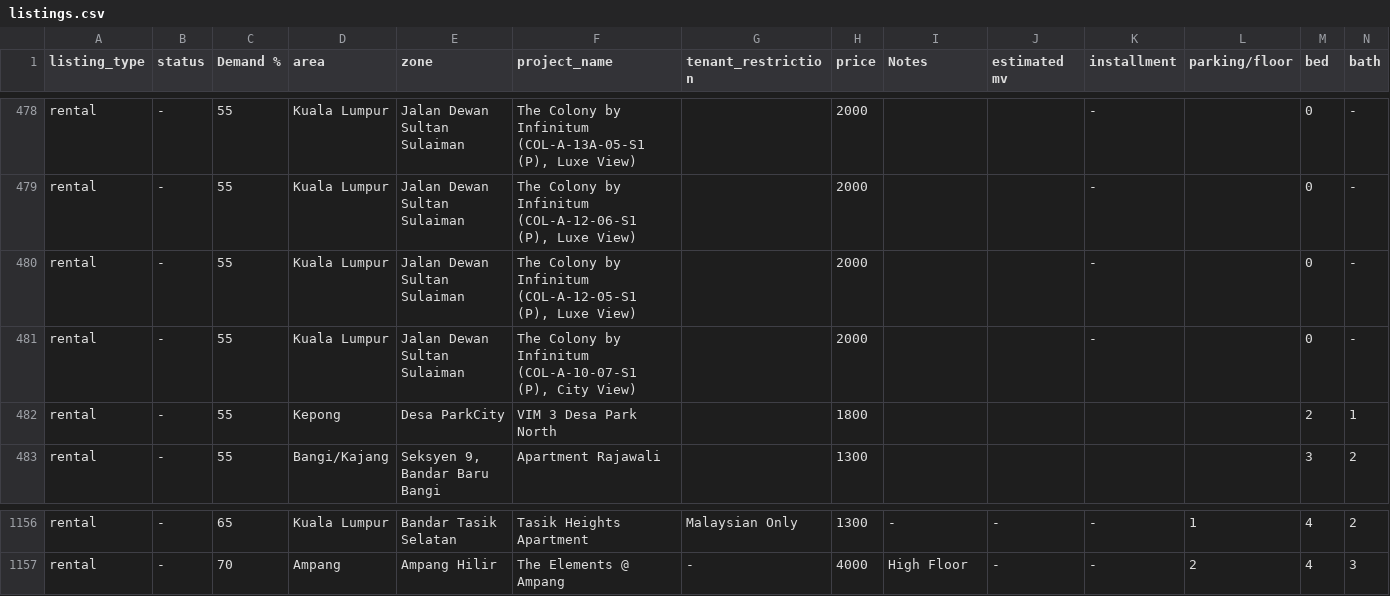
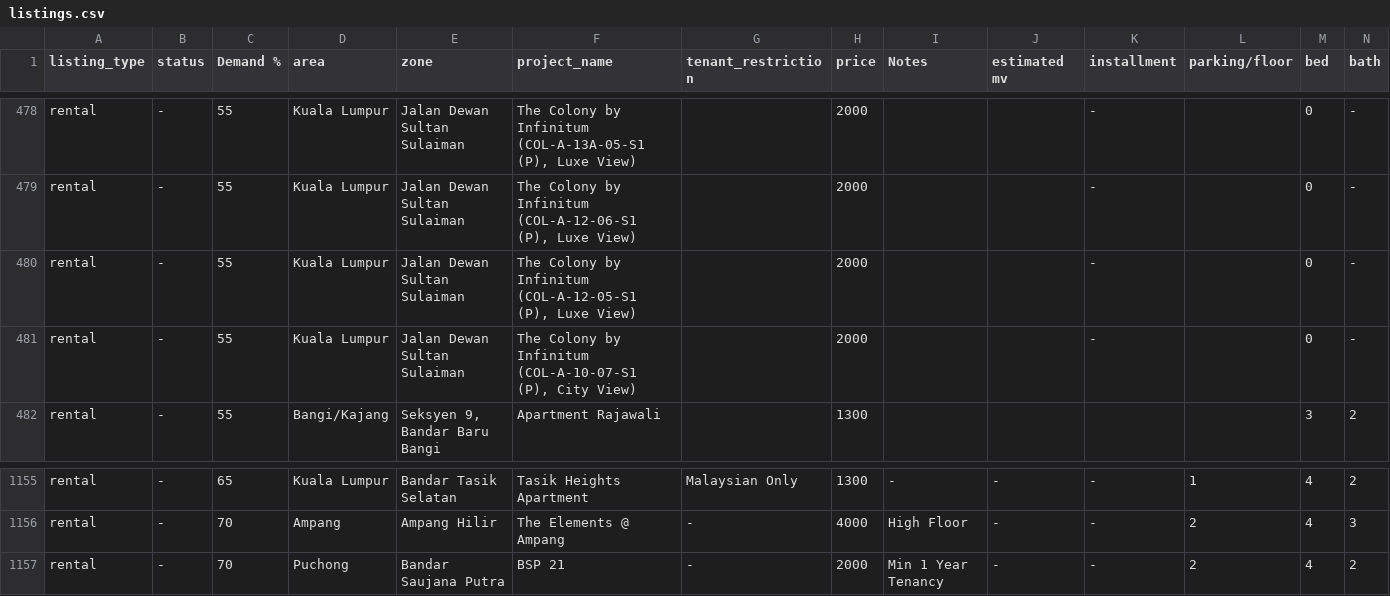
Before and after one commit to mahandanz/haniproperties, a CSV file: listings.csv, drawn as a sheet; only a part is shown, gaps mark what is left out; removed rows and columns are numbered as before the commit, all else as after; rows hold the shown columns only; the diff names each change by its address in the sheet, - before the commit and + after, or states it on an @@ line.

Commit message:
Update listings.csv

```diff
--- a/listings.csv
+++ b/listings.csv
-row 482: rental | - | 55 | Kepong | Desa ParkCity | VIM 3 Desa Park North |  | 1800 |  |  |  |  | 2 | 1
+row 1157: rental | - | 70 | Puchong | Bandar Saujana Putra | BSP 21 | - | 2000 | Min 1 Year Tenancy | - | - | 2 | 4 | 2
```
